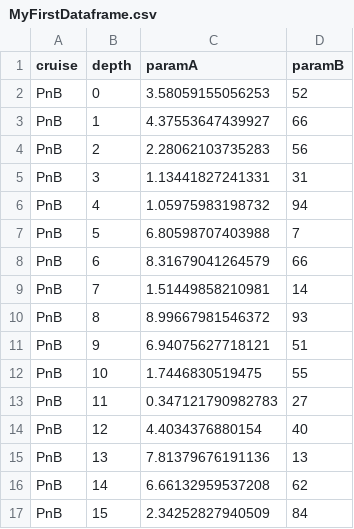
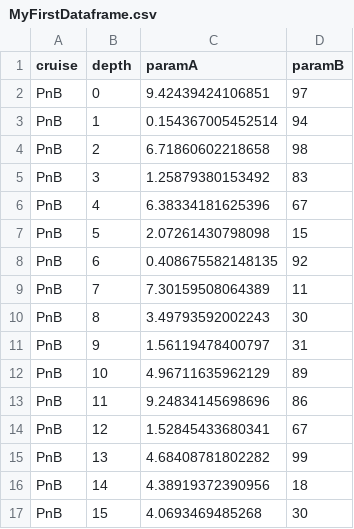
Before and after one commit to paulgmatson/OceanR, a CSV file: MyFirstDataframe.csv, drawn as a sheet; only a part is shown; the diff covers the shown part only.

```diff
--- a/MyFirstDataframe.csv
+++ b/MyFirstDataframe.csv
@@ -1,17 +1,17 @@
 "cruise","depth","paramA","paramB"
-"PnB",0,3.58059155056253,52
-"PnB",1,4.37553647439927,66
-"PnB",2,2.28062103735283,56
-"PnB",3,1.13441827241331,31
-"PnB",4,1.05975983198732,94
-"PnB",5,6.80598707403988,7
-"PnB",6,8.31679041264579,66
-"PnB",7,1.51449858210981,14
-"PnB",8,8.99667981546372,93
-"PnB",9,6.94075627718121,51
-"PnB",10,1.7446830519475,55
-"PnB",11,0.347121790982783,27
-"PnB",12,4.4034376880154,40
-"PnB",13,7.81379676191136,13
-"PnB",14,6.66132959537208,62
-"PnB",15,2.34252827940509,84
+"PnB",0,9.42439424106851,97
+"PnB",1,0.154367005452514,94
+"PnB",2,6.71860602218658,98
+"PnB",3,1.25879380153492,83
+"PnB",4,6.38334181625396,67
+"PnB",5,2.07261430798098,15
+"PnB",6,0.408675582148135,92
+"PnB",7,7.30159508064389,11
+"PnB",8,3.49793592002243,30
+"PnB",9,1.56119478400797,31
+"PnB",10,4.96711635962129,89
+"PnB",11,9.24834145698696,86
+"PnB",12,1.52845433680341,67
+"PnB",13,4.68408781802282,99
+"PnB",14,4.38919372390956,18
+"PnB",15,4.0693469485268,30
```
Also changed, not shown: 168 edited cells elsewhere in this file, 1 other file.
